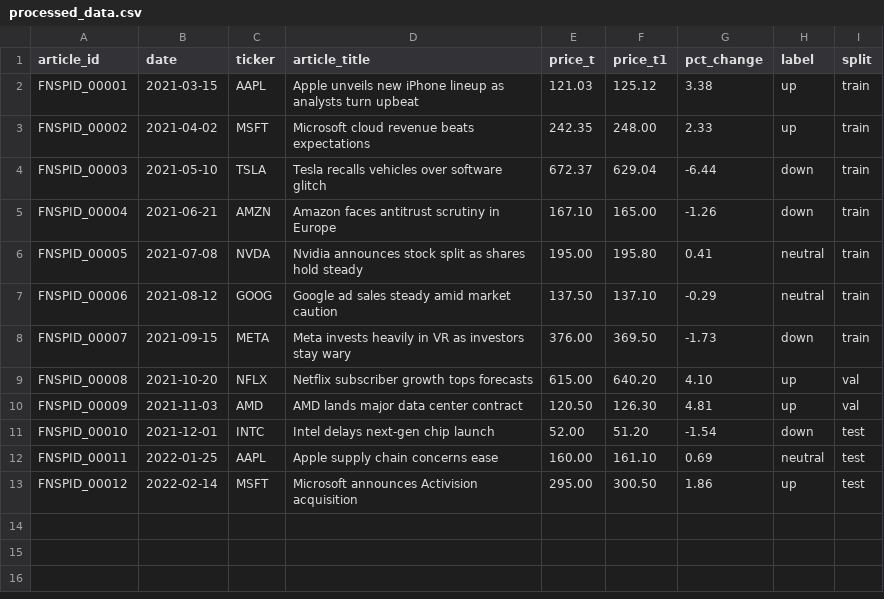
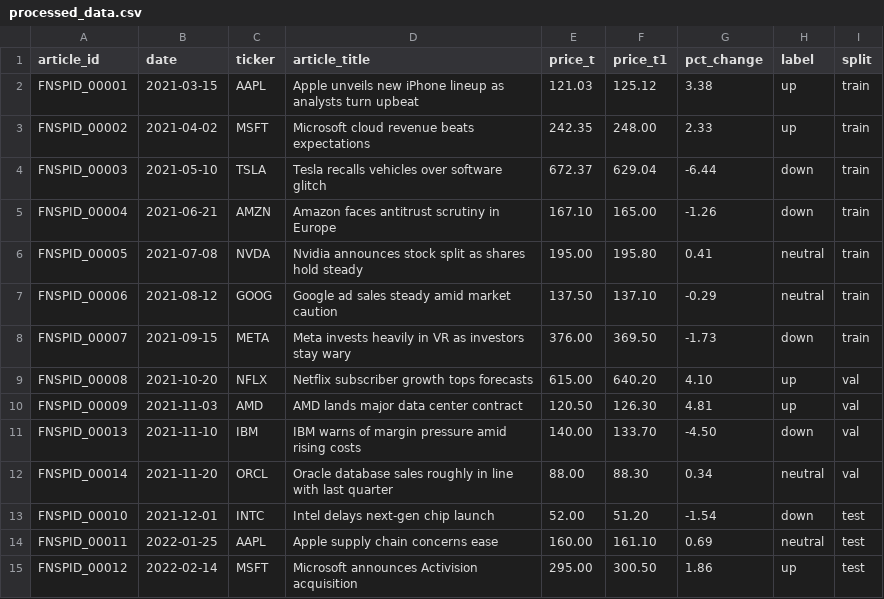
Before and after one commit to njaltran/NLP_lab, a CSV file: mock_data/processed_data.csv, drawn as a sheet; the diff names each change by its address in the sheet, - before the commit and + after, or states it on an @@ line.

```diff
--- a/mock_data/processed_data.csv
+++ b/mock_data/processed_data.csv
+row 11: FNSPID_00013 | 2021-11-10 | IBM | IBM warns of margin pressure amid rising costs | 140.00 | 133.70 | -4.50 | down | val
+row 12: FNSPID_00014 | 2021-11-20 | ORCL | Oracle database sales roughly in line with last quarter | 88.00 | 88.30 | 0.34 | neutral | val
```
Also changed, not shown: 3 other files.
